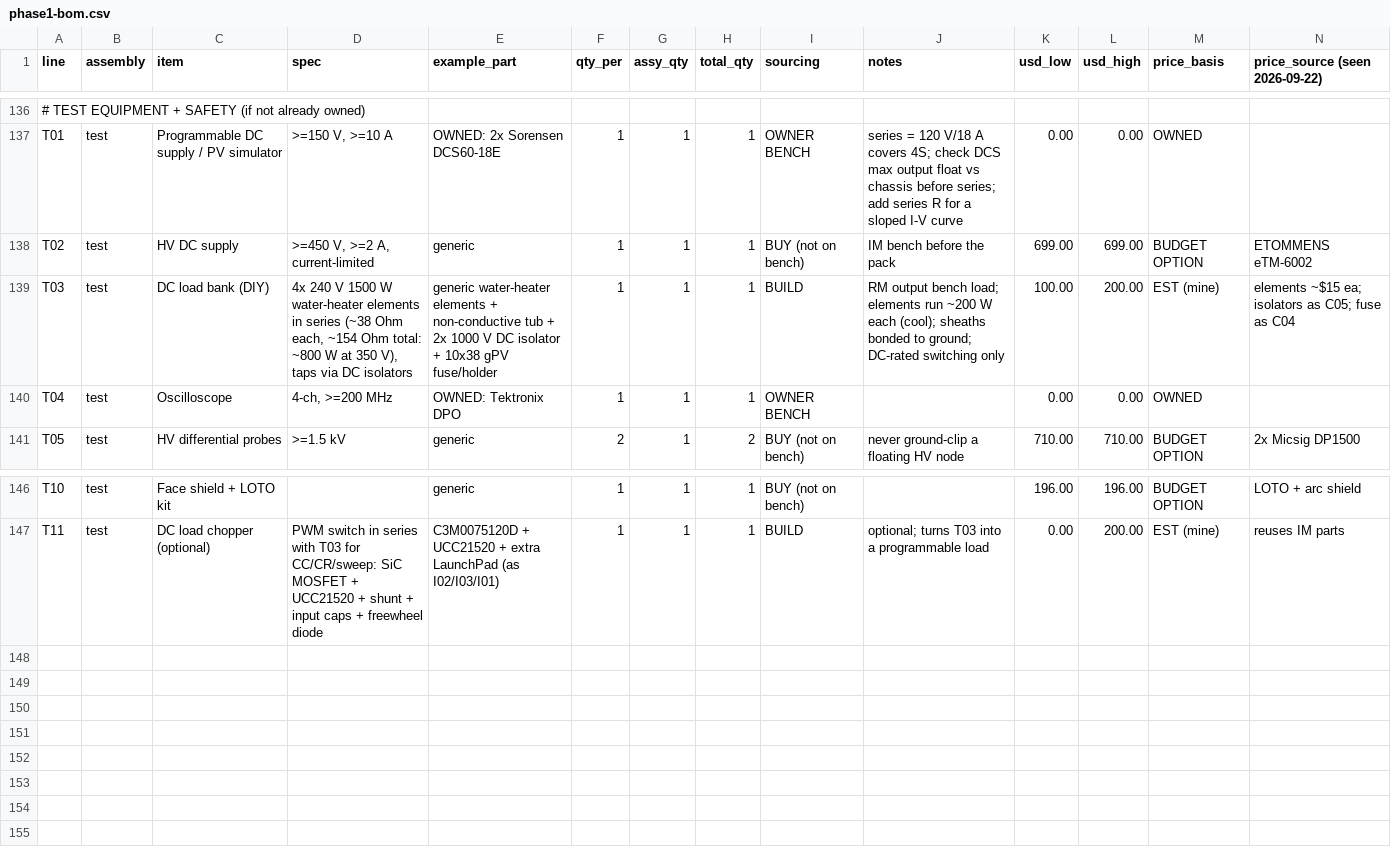
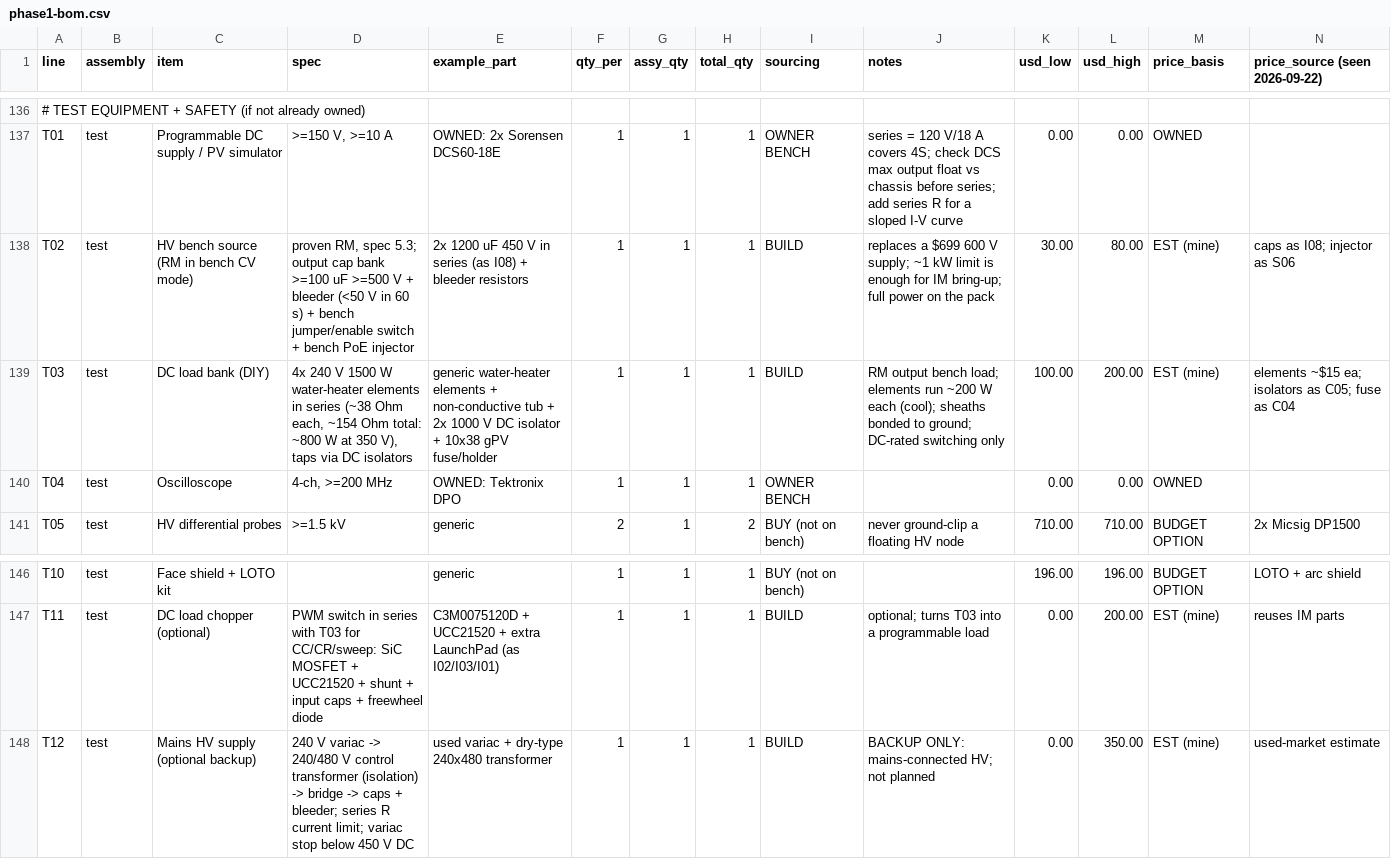
Before and after one commit to ahb-sjsu/eris, a CSV file: docs/phase1-bom.csv, drawn as a sheet; only a part is shown, gaps mark what is left out; the diff names each change by its address in the sheet, - before the commit and + after, or states it on an @@ line.

```diff
--- a/docs/phase1-bom.csv
+++ b/docs/phase1-bom.csv
-C138 (item): HV DC supply
+C138 (item): HV bench source (RM in bench CV mode)
-D138 (spec): >=450 V, >=2 A, current-limited
+D138 (spec): proven RM, spec 5.3; output cap bank >=100 uF >=500 V + bleeder (<50 V in 60 s) + bench jumper/enable switch + bench PoE injector
-E138 (example_part): generic
+E138 (example_part): 2x 1200 uF 450 V in series (as I08) + bleeder resistors
-I138 (sourcing): BUY (not on bench)
+I138 (sourcing): BUILD
-J138 (notes): IM bench before the pack
+J138 (notes): replaces a $699 600 V supply; ~1 kW limit is enough for IM bring-up; full power on the pack
-K138 (usd_low): 699.00
+K138 (usd_low): 30.00
-L138 (usd_high): 699.00
+L138 (usd_high): 80.00
-M138 (price_basis): BUDGET OPTION
+M138 (price_basis): EST (mine)
-N138 (price_source (seen 2026-09-22)): ETOMMENS eTM-6002
+N138 (price_source (seen 2026-09-22)): caps as I08; injector as S06
+row 148: T12 | test | Mains HV supply (optional backup) | 240 V variac -> 240/480 V control transformer (isolation) -> bridge -> caps + bleeder; series R current limit; variac stop below 450 V DC | used variac + dry-type 240x480 transformer | 1 | 1 | 1 | BUILD | BACKUP ONLY: mains-connected HV; not planned | 0.00 | 350.00 | EST (mine) | used-market estimate
```
Also changed, not shown: 3 other files.
